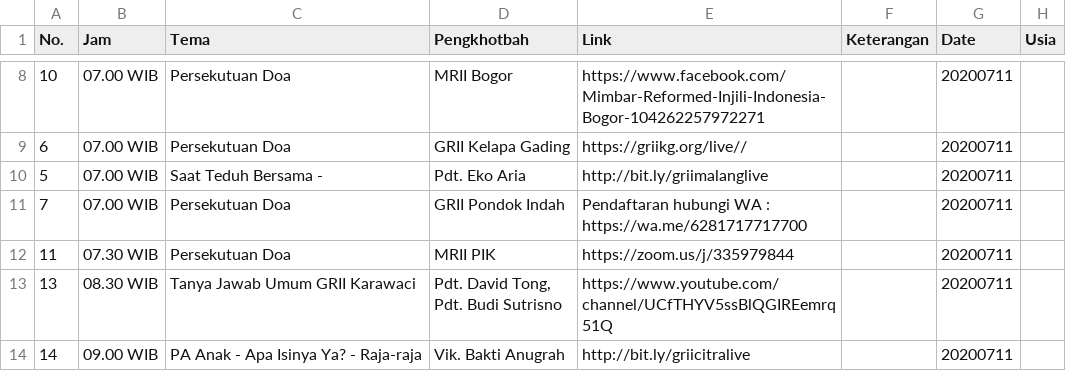
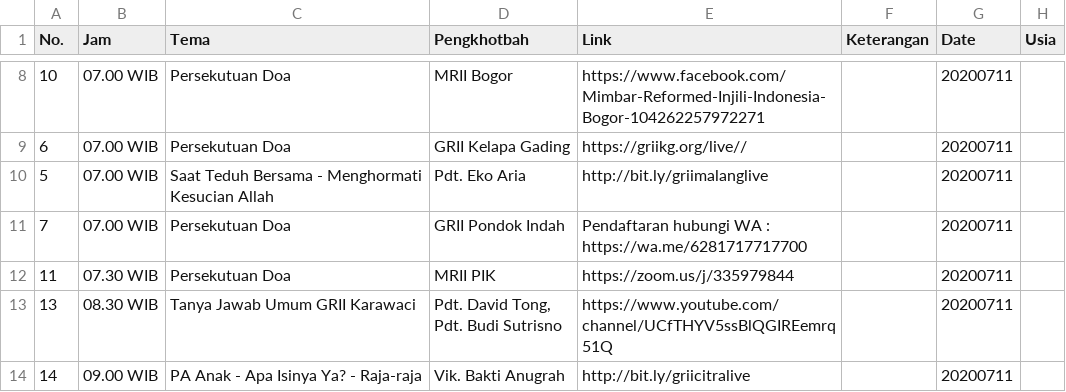
Before and after one commit to jadwal-grii-online/jadwal-grii-online.github.io, a CSV file: data/20200711.csv, drawn as a sheet; only a part is shown, gaps mark what is left out.

```diff
--- a/data/20200711.csv
+++ b/data/20200711.csv
@@ -9,3 +9,3 @@ No.,Jam,Tema,Pengkhotbah,Link,Keterangan,Date,Usia
 6,07.00 WIB,Persekutuan Doa,GRII Kelapa Gading,https://griikg.org/live//,,20200711,
-5,07.00 WIB,Saat Teduh Bersama -,Pdt. Eko Aria,http://bit.ly/griimalanglive,,20200711,
+5,07.00 WIB,Saat Teduh Bersama - Menghormati Kesucian Allah,Pdt. Eko Aria,http://bit.ly/griimalanglive,,20200711,
 7,07.00 WIB,Persekutuan Doa,GRII Pondok Indah,Pendaftaran hubungi WA : https://wa.me/6281717717700,,20200711,
```
Also changed, not shown: data/20200708.csv, data/20200709.csv, 5 other files.
